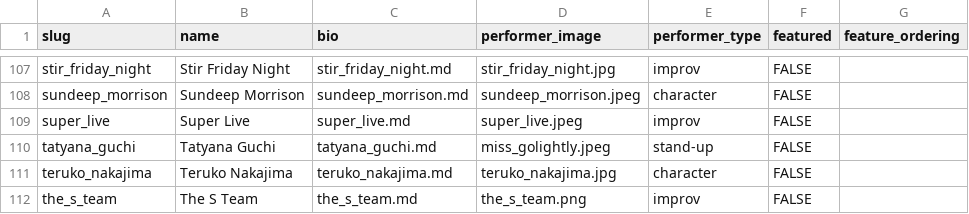
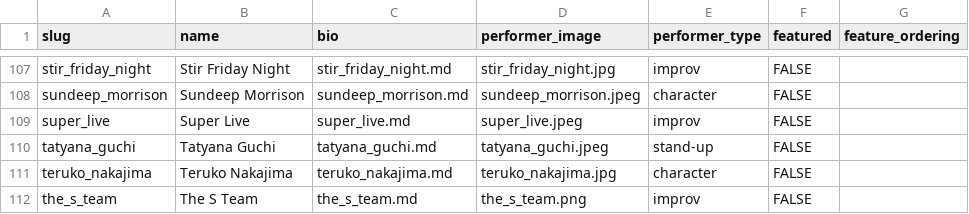
Before and after one commit to tyang2070/afcomedyfest, a CSV file: data/performers.csv, drawn as a sheet; only a part is shown, gaps mark what is left out.

```diff
--- a/data/performers.csv
+++ b/data/performers.csv
@@ -109,3 +109,3 @@ sundeep_morrison,Sundeep Morrison,sundeep_morrison.md,sundeep_morrison.jpeg,char
 super_live,Super Live,super_live.md,super_live.jpeg,improv,FALSE,
-tatyana_guchi,Tatyana Guchi,tatyana_guchi.md,miss_golightly.jpeg,stand-up,FALSE,
+tatyana_guchi,Tatyana Guchi,tatyana_guchi.md,tatyana_guchi.jpeg,stand-up,FALSE,
 teruko_nakajima,Teruko Nakajima,teruko_nakajima.md,teruko_nakajima.jpg,character,FALSE,
```
Also changed, not shown: 2 other files.
